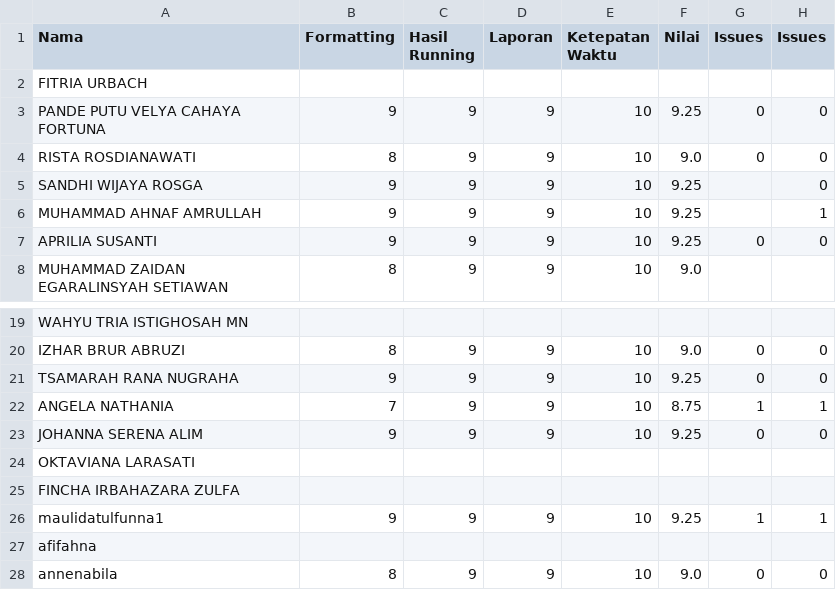
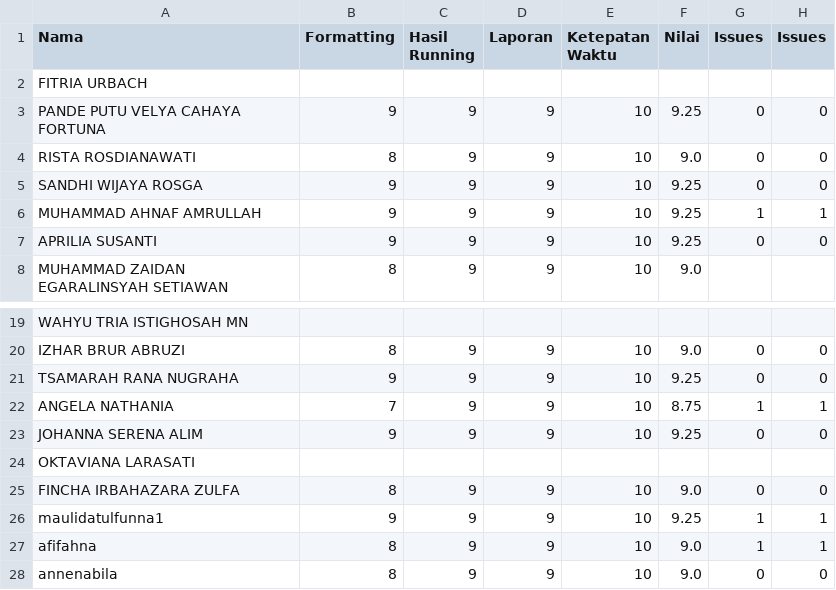
Before and after one commit to asistensi-matematika/pbo, a CSV file: submissions/tugas4-pbo.csv, drawn as a sheet; only a part is shown, gaps mark what is left out.

Commit message:
:sparkles: update v3.2

```diff
--- a/submissions/tugas4-pbo.csv
+++ b/submissions/tugas4-pbo.csv
@@ -4,4 +4,4 @@ PANDE PUTU VELYA CAHAYA FORTUNA,9,9,9,10,9.25,0,0
 RISTA ROSDIANAWATI,8,9,9,10,9.0,0,0
-SANDHI WIJAYA ROSGA,9,9,9,10,9.25,,0
-MUHAMMAD AHNAF AMRULLAH,9,9,9,10,9.25,,1
+SANDHI WIJAYA ROSGA,9,9,9,10,9.25,0,0
+MUHAMMAD AHNAF AMRULLAH,9,9,9,10,9.25,1,1
 APRILIA SUSANTI,9,9,9,10,9.25,0,0
@@ -24,5 +24,5 @@ JOHANNA SERENA ALIM,9,9,9,10,9.25,0,0
 OKTAVIANA LARASATI,,,,,,,
-FINCHA IRBAHAZARA ZULFA,,,,,,,
+FINCHA IRBAHAZARA ZULFA,8,9,9,10,9.0,0,0
 maulidatulfunna1,9,9,9,10,9.25,1,1
-afifahna,,,,,,,
+afifahna,8,9,9,10,9.0,1,1
 annenabila,8,9,9,10,9.0,0,0
```
